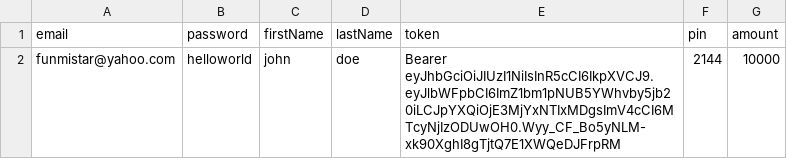
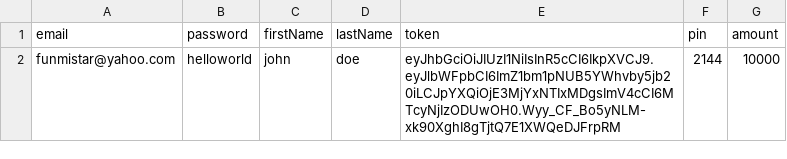
Before and after one commit to oluSammy/aa, a CSV file: artileryData.csv, drawn as a sheet.

```diff
--- a/artileryData.csv
+++ b/artileryData.csv
@@ -1,2 +1,2 @@
 email,password,firstName,lastName,token,pin,amount
-funmistar@yahoo.com,helloworld,john,doe,Bearer eyJhbGciOiJIUzI1NiIsInR5cCI6IkpXVCJ9.eyJlbWFpbCI6ImZ1bm1pNUB5YWhvby5jb20iLCJpYXQiOjE3MjYxNTIxMDgsImV4cCI6MTcyNjIzODUwOH0.Wyy_CF_Bo5yNLM-xk90XghI8gTjtQ7E1XWQeDJFrpRM,2144,10000
+funmistar@yahoo.com,helloworld,john,doe,eyJhbGciOiJIUzI1NiIsInR5cCI6IkpXVCJ9.eyJlbWFpbCI6ImZ1bm1pNUB5YWhvby5jb20iLCJpYXQiOjE3MjYxNTIxMDgsImV4cCI6MTcyNjIzODUwOH0.Wyy_CF_Bo5yNLM-xk90XghI8gTjtQ7E1XWQeDJFrpRM,2144,10000
```
Also changed, not shown: 16 other files.
